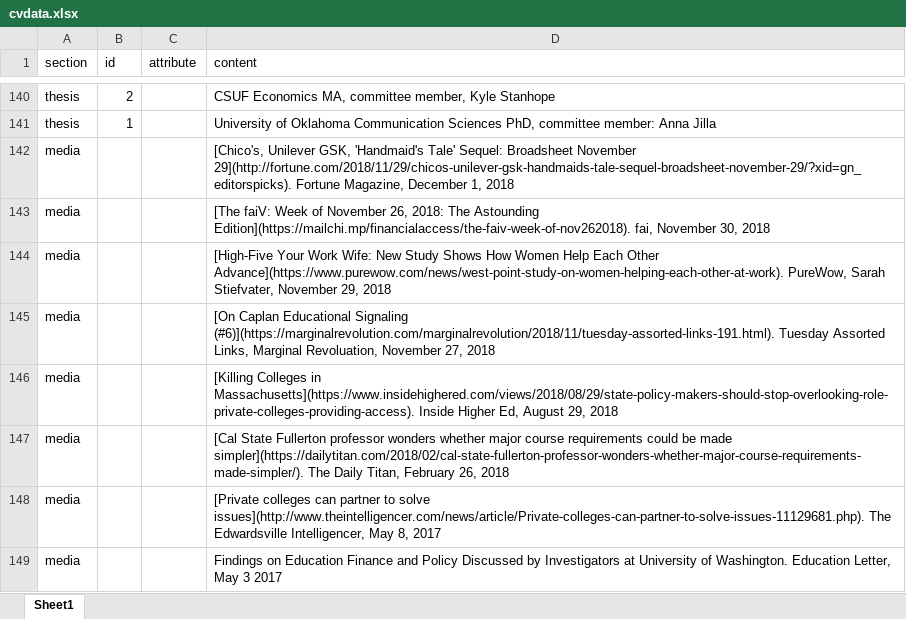
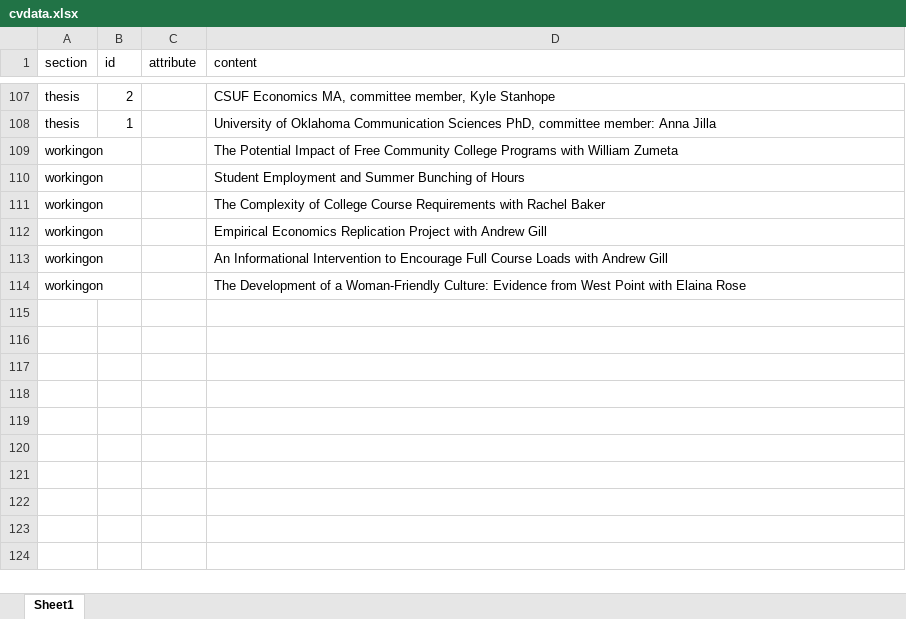
Before and after one commit to NickCH-K/CVRoller, an Excel workbook: example/cvdata.xlsx, sheet Sheet1, drawn as a sheet; only a part is shown, gaps mark what is left out; the shorter side is filled out with more unchanged rows; values as stored, in another font and other column widths than the file's, no borders; the diff covers the shown part only; the diff names each change by its address in the sheet, - before the commit and + after, or states it on an @@ line.

Commit message:
Moved fixesandfeatures into README Allowed JSON data fixed CSV data read-in Allow each section to have its own data file

```diff
--- a/example/cvdata.xlsx (sheet Sheet1)
+++ b/example/cvdata.xlsx (sheet Sheet1)
-row 142: media |  |  | [Chico's, Unilever GSK, 'Handmaid's Tale' Sequel: Broadsheet November 29](http://fortune.com/2018/11/29/chicos-unilever-gsk-handmaids-tale-sequel-broadsheet-november-29/?xid=gn_editorspicks). Fortune Magazine, December 1, 2018
-row 143: media |  |  | [The faiV: Week of November 26, 2018: The Astounding Edition](https://mailchi.mp/financialaccess/the-faiv-week-of-nov262018). fai, November 30, 2018
-row 144: media |  |  | [High-Five Your Work Wife: New Study Shows How Women Help Each Other Advance](https://www.purewow.com/news/west-point-study-on-women-helping-each-other-at-work). PureWow, Sarah Stiefvater, November 29, 2018
-row 145: media |  |  | [On Caplan Educational Signaling (#6)](https://marginalrevolution.com/marginalrevolution/2018/11/tuesday-assorted-links-191.html). Tuesday Assorted Links, Marginal Revoluation, November 27, 2018
-row 146: media |  |  | [Killing Colleges in Massachusetts](https://www.insidehighered.com/views/2018/08/29/state-policy-makers-should-stop-overlooking-role-private-colleges-providing-access). Inside Higher Ed, August 29, 2018
-row 147: media |  |  | [Cal State Fullerton professor wonders whether major course requirements could be made simpler](https://dailytitan.com/2018/02/cal-state-fullerton-professor-wonders-whether-major-course-requirements-made-simpler/). The Daily Titan, February 26, 2018
-row 148: media |  |  | [Private colleges can partner to solve issues](http://www.theintelligencer.com/news/article/Private-colleges-can-partner-to-solve-issues-11129681.php). The Edwardsville Intelligencer, May 8, 2017
-row 149: media |  |  | Findings on Education Finance and Policy Discussed by Investigators at University of Washington. Education Letter, May 3 2017
```
Also changed, not shown: 41 removed rows elsewhere in this sheet, 11 other files.
